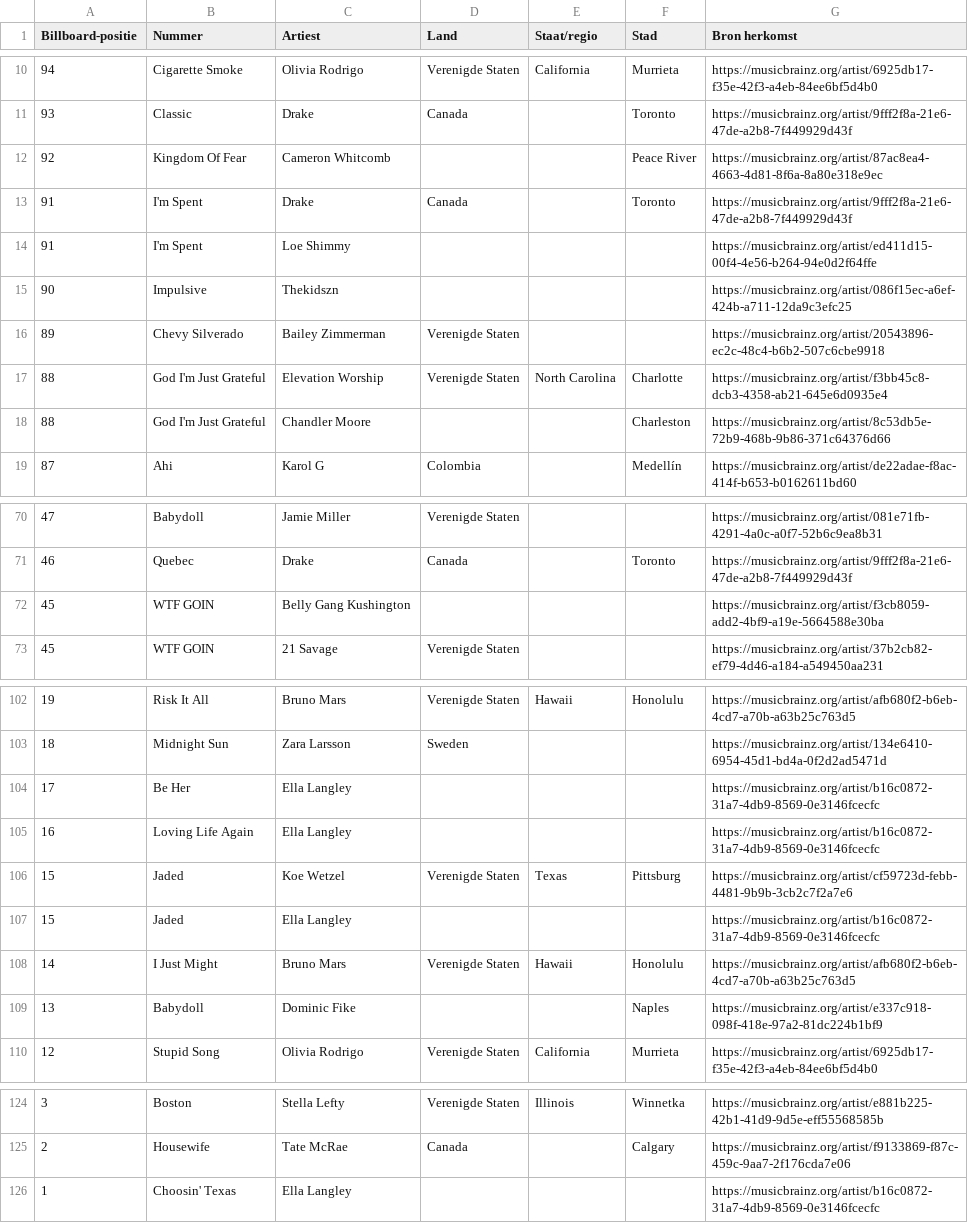
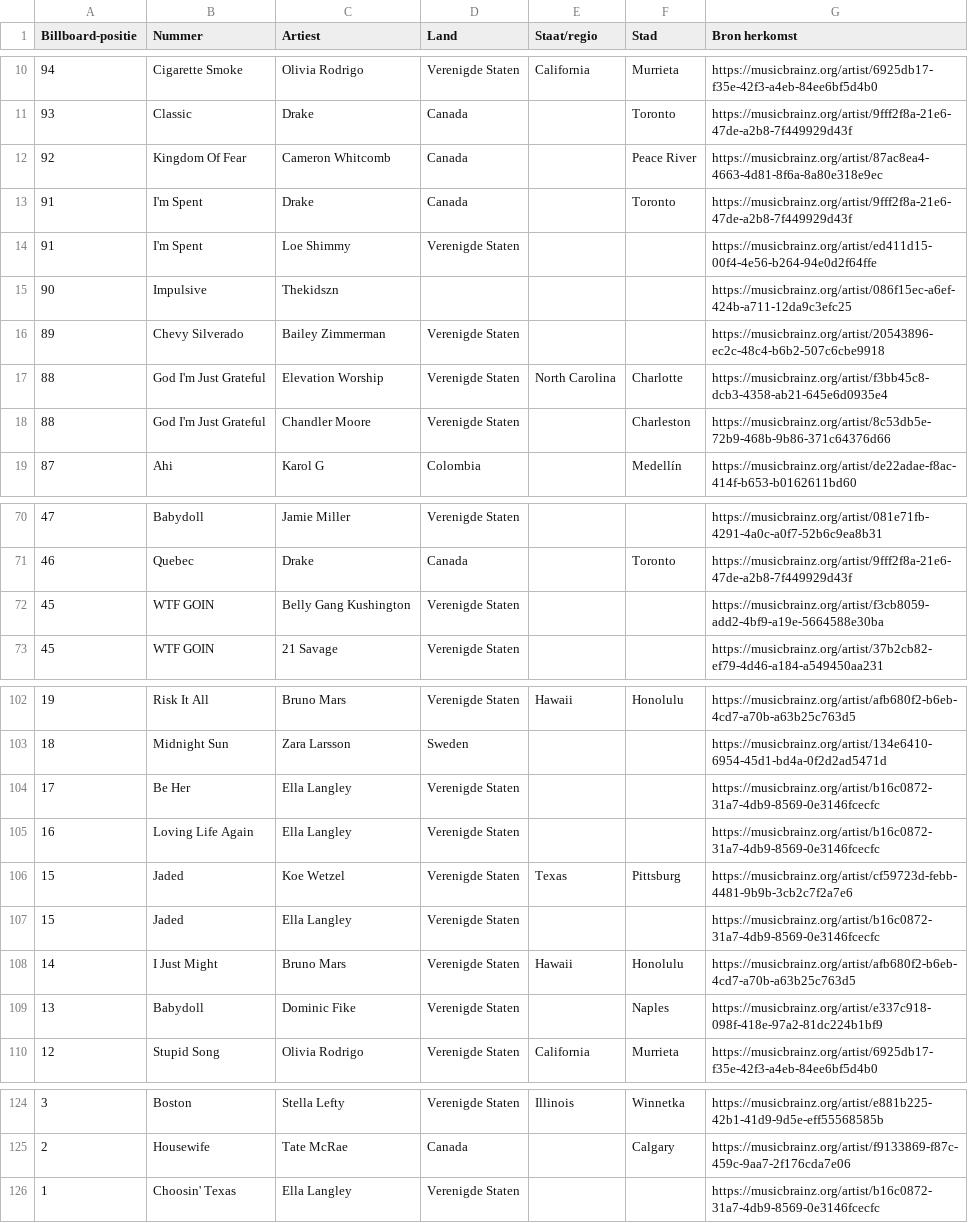
Before and after one commit to seppegoossens99-eng/billboard-hot-100-reversed, a CSV file: billboard_hot_100_artists.csv, drawn as a sheet; only a part is shown, gaps mark what is left out; the diff covers the shown part only.

```diff
--- a/billboard_hot_100_artists.csv
+++ b/billboard_hot_100_artists.csv
@@ -11,5 +11,5 @@
 93,Classic,Drake,Canada,,Toronto,https://musicbrainz.org/artist/9fff2f8a-21e6-47de-a2b8-7f449929d43f
-92,Kingdom Of Fear,Cameron Whitcomb,,,Peace River,https://musicbrainz.org/artist/87ac8ea4-4663-4d81-8f6a-8a80e318e9ec
+92,Kingdom Of Fear,Cameron Whitcomb,Canada,,Peace River,https://musicbrainz.org/artist/87ac8ea4-4663-4d81-8f6a-8a80e318e9ec
 91,I'm Spent,Drake,Canada,,Toronto,https://musicbrainz.org/artist/9fff2f8a-21e6-47de-a2b8-7f449929d43f
-91,I'm Spent,Loe Shimmy,,,,https://musicbrainz.org/artist/ed411d15-00f4-4e56-b264-94e0d2f64ffe
+91,I'm Spent,Loe Shimmy,Verenigde Staten,,,https://musicbrainz.org/artist/ed411d15-00f4-4e56-b264-94e0d2f64ffe
 90,Impulsive,Thekidszn,,,,https://musicbrainz.org/artist/086f15ec-a6ef-424b-a711-12da9c3efc25
@@ -17,3 +17,3 @@
 88,God I'm Just Grateful,Elevation Worship,Verenigde Staten,North Carolina,Charlotte,https://musicbrainz.org/artist/f3bb45c8-dcb3-4358-ab21-645e6d0935e4
-88,God I'm Just Grateful,Chandler Moore,,,Charleston,https://musicbrainz.org/artist/8c53db5e-72b9-468b-9b86-371c64376d66
+88,God I'm Just Grateful,Chandler Moore,Verenigde Staten,,Charleston,https://musicbrainz.org/artist/8c53db5e-72b9-468b-9b86-371c64376d66
 87,Ahi,Karol G,Colombia,,Medellín,https://musicbrainz.org/artist/de22adae-f8ac-414f-b653-b0162611bd60
@@ -71,3 +71,3 @@
 46,Quebec,Drake,Canada,,Toronto,https://musicbrainz.org/artist/9fff2f8a-21e6-47de-a2b8-7f449929d43f
-45,WTF GOIN,Belly Gang Kushington,,,,https://musicbrainz.org/artist/f3cb8059-add2-4bf9-a19e-5664588e30ba
+45,WTF GOIN,Belly Gang Kushington,Verenigde Staten,,,https://musicbrainz.org/artist/f3cb8059-add2-4bf9-a19e-5664588e30ba
 45,WTF GOIN,21 Savage,Verenigde Staten,,,https://musicbrainz.org/artist/37b2cb82-ef79-4d46-a184-a549450aa231
@@ -103,8 +103,8 @@
 18,Midnight Sun,Zara Larsson,Sweden,,,https://musicbrainz.org/artist/134e6410-6954-45d1-bd4a-0f2d2ad5471d
-17,Be Her,Ella Langley,,,,https://musicbrainz.org/artist/b16c0872-31a7-4db9-8569-0e3146fcecfc
-16,Loving Life Again,Ella Langley,,,,https://musicbrainz.org/artist/b16c0872-31a7-4db9-8569-0e3146fcecfc
+17,Be Her,Ella Langley,Verenigde Staten,,,https://musicbrainz.org/artist/b16c0872-31a7-4db9-8569-0e3146fcecfc
+16,Loving Life Again,Ella Langley,Verenigde Staten,,,https://musicbrainz.org/artist/b16c0872-31a7-4db9-8569-0e3146fcecfc
 15,Jaded,Koe Wetzel,Verenigde Staten,Texas,Pittsburg,https://musicbrainz.org/artist/cf59723d-febb-4481-9b9b-3cb2c7f2a7e6
-15,Jaded,Ella Langley,,,,https://musicbrainz.org/artist/b16c0872-31a7-4db9-8569-0e3146fcecfc
+15,Jaded,Ella Langley,Verenigde Staten,,,https://musicbrainz.org/artist/b16c0872-31a7-4db9-8569-0e3146fcecfc
 14,I Just Might,Bruno Mars,Verenigde Staten,Hawaii,Honolulu,https://musicbrainz.org/artist/afb680f2-b6eb-4cd7-a70b-a63b25c763d5
-13,Babydoll,Dominic Fike,,,Naples,https://musicbrainz.org/artist/e337c918-098f-418e-97a2-81dc224b1bf9
+13,Babydoll,Dominic Fike,Verenigde Staten,,Naples,https://musicbrainz.org/artist/e337c918-098f-418e-97a2-81dc224b1bf9
 12,Stupid Song,Olivia Rodrigo,Verenigde Staten,California,Murrieta,https://musicbrainz.org/artist/6925db17-f35e-42f3-a4eb-84ee6bf5d4b0
@@ -125,2 +125,2 @@
 2,Housewife,Tate McRae,Canada,,Calgary,https://musicbrainz.org/artist/f9133869-f87c-459c-9aa7-2f176cda7e06
-1,Choosin' Texas,Ella Langley,,,,https://musicbrainz.org/artist/b16c0872-31a7-4db9-8569-0e3146fcecfc
+1,Choosin' Texas,Ella Langley,Verenigde Staten,,,https://musicbrainz.org/artist/b16c0872-31a7-4db9-8569-0e3146fcecfc
```
Also changed, not shown: 9 edited cells elsewhere in this file, billboard_artist_profiles.csv, 3 other files.
